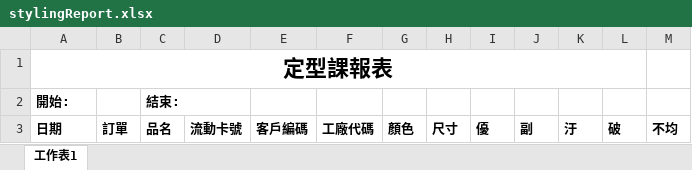
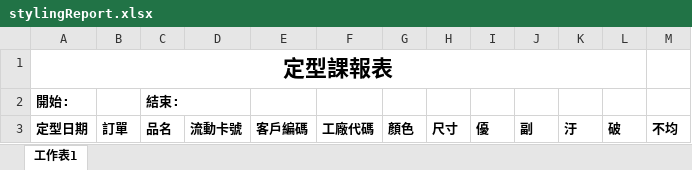
Before and after one commit to karateboy/tights, an Excel workbook: report_template/stylingReport.xlsx, sheet 工作表1, drawn as a sheet; values as stored, in another font and other column widths than the file's, no borders; the diff names each change by its address in the sheet, - before the commit and + after, or states it on an @@ line.

```diff
--- a/report_template/stylingReport.xlsx (sheet 工作表1)
+++ b/report_template/stylingReport.xlsx (sheet 工作表1)
-A3: 日期
+A3: 定型日期
```
Also changed, not shown: report_template/tidyReport.xlsx, 43 other files.
